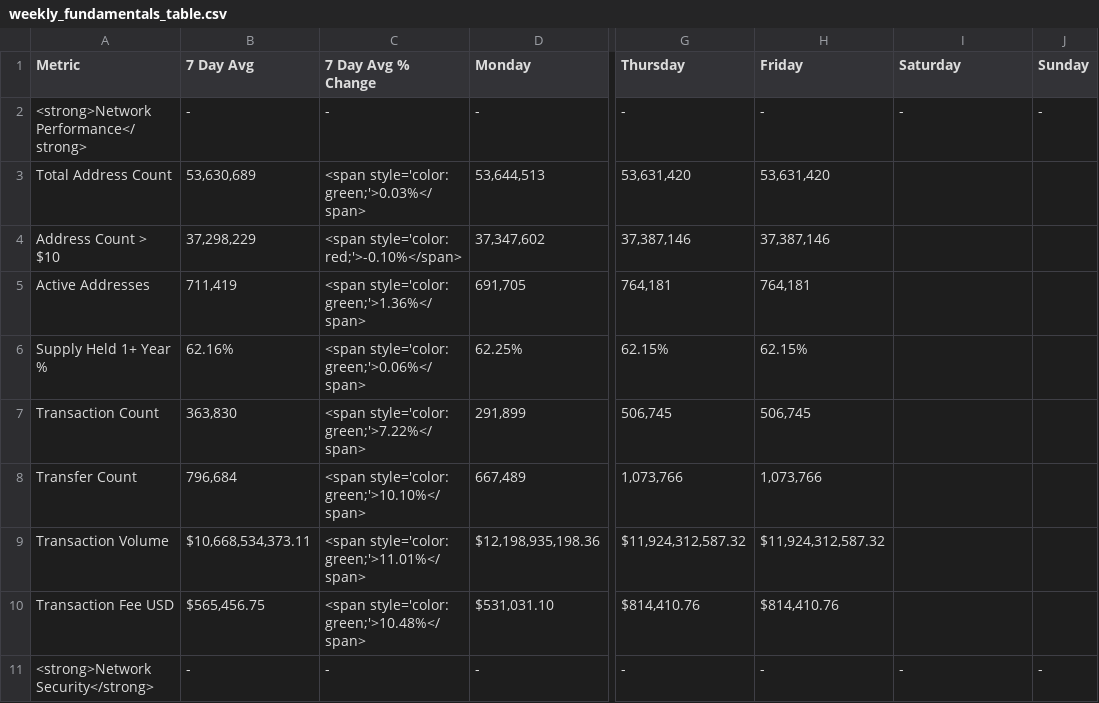
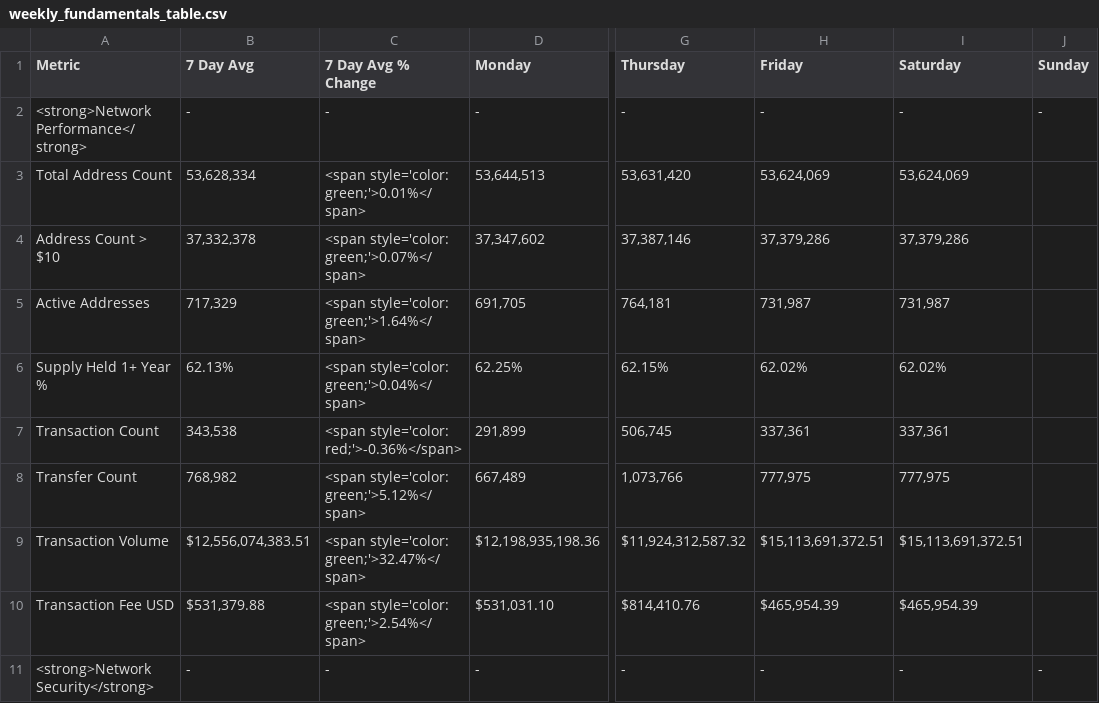
Before and after one commit to SecretSatoshis/Bitcoin-Report-Library, a CSV file: csv/weekly_fundamentals_table.csv, drawn as a sheet; only a part is shown, gaps mark what is left out; the diff covers the shown part only; the diff names each change by its address in the sheet, - before the commit and + after, or states it on an @@ line.

```diff
--- a/csv/weekly_fundamentals_table.csv
+++ b/csv/weekly_fundamentals_table.csv
-B3 (7 Day Avg): 53,630,689
+B3 (7 Day Avg): 53,628,334
-C3 (7 Day Avg % Change): <span style='color: green;'>0.03%</span>
+C3 (7 Day Avg % Change): <span style='color: green;'>0.01%</span>
-H3 (Friday): 53,631,420
+H3 (Friday): 53,624,069
-I3 (Saturday): (empty)
+I3 (Saturday): 53,624,069
-B4 (7 Day Avg): 37,298,229
+B4 (7 Day Avg): 37,332,378
-C4 (7 Day Avg % Change): <span style='color: red;'>-0.10%</span>
+C4 (7 Day Avg % Change): <span style='color: green;'>0.07%</span>
-H4 (Friday): 37,387,146
+H4 (Friday): 37,379,286
-I4 (Saturday): (empty)
+I4 (Saturday): 37,379,286
-B5 (7 Day Avg): 711,419
+B5 (7 Day Avg): 717,329
-C5 (7 Day Avg % Change): <span style='color: green;'>1.36%</span>
+C5 (7 Day Avg % Change): <span style='color: green;'>1.64%</span>
-H5 (Friday): 764,181
+H5 (Friday): 731,987
-I5 (Saturday): (empty)
+I5 (Saturday): 731,987
-B6 (7 Day Avg): 62.16%
+B6 (7 Day Avg): 62.13%
-C6 (7 Day Avg % Change): <span style='color: green;'>0.06%</span>
+C6 (7 Day Avg % Change): <span style='color: green;'>0.04%</span>
-H6 (Friday): 62.15%
+H6 (Friday): 62.02%
-I6 (Saturday): (empty)
+I6 (Saturday): 62.02%
-B7 (7 Day Avg): 363,830
+B7 (7 Day Avg): 343,538
-C7 (7 Day Avg % Change): <span style='color: green;'>7.22%</span>
+C7 (7 Day Avg % Change): <span style='color: red;'>-0.36%</span>
-H7 (Friday): 506,745
+H7 (Friday): 337,361
-I7 (Saturday): (empty)
+I7 (Saturday): 337,361
-B8 (7 Day Avg): 796,684
+B8 (7 Day Avg): 768,982
-C8 (7 Day Avg % Change): <span style='color: green;'>10.10%</span>
+C8 (7 Day Avg % Change): <span style='color: green;'>5.12%</span>
-H8 (Friday): 1,073,766
+H8 (Friday): 777,975
-I8 (Saturday): (empty)
+I8 (Saturday): 777,975
-B9 (7 Day Avg): $10,668,534,373.11
+B9 (7 Day Avg): $12,556,074,383.51
-C9 (7 Day Avg % Change): <span style='color: green;'>11.01%</span>
+C9 (7 Day Avg % Change): <span style='color: green;'>32.47%</span>
-H9 (Friday): $11,924,312,587.32
+H9 (Friday): $15,113,691,372.51
-I9 (Saturday): (empty)
+I9 (Saturday): $15,113,691,372.51
-B10 (7 Day Avg): $565,456.75
+B10 (7 Day Avg): $531,379.88
-C10 (7 Day Avg % Change): <span style='color: green;'>10.48%</span>
+C10 (7 Day Avg % Change): <span style='color: green;'>2.54%</span>
-H10 (Friday): $814,410.76
+H10 (Friday): $465,954.39
-I10 (Saturday): (empty)
+I10 (Saturday): $465,954.39
```
Also changed, not shown: 45 edited cells elsewhere in this file, csv/1k_bucket_table.csv, csv/5k_bucket_table.csv, 10 other files.
